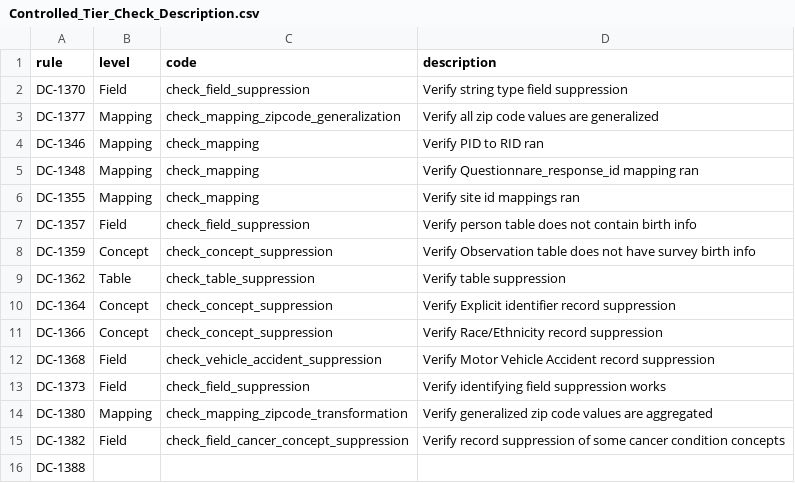
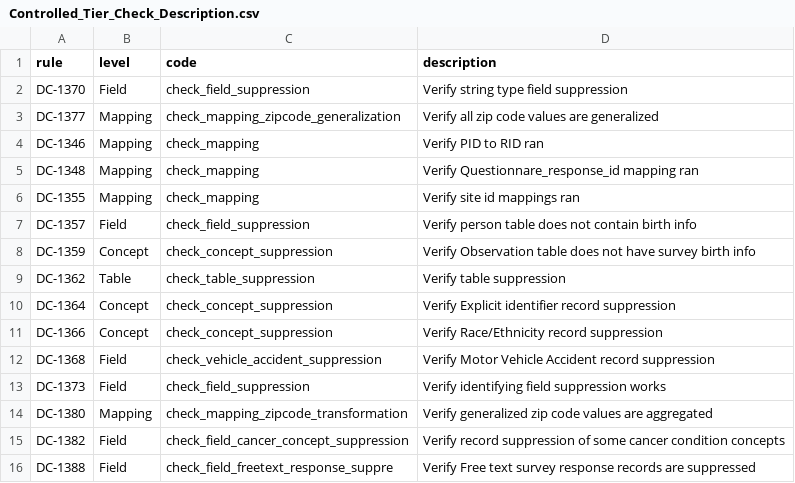
Before and after one commit to rfrancis1/curation, a CSV file: data_steward/analytics/cdr_ops/controlled_tier_qc/csv/Controlled_Tier_Check_Description.csv, drawn as a sheet.

Commit message:
Add free text survey response record suppression in description.csv

```diff
--- a/data_steward/analytics/cdr_ops/controlled_tier_qc/csv/Controlled_Tier_Check_Description.csv
+++ b/data_steward/analytics/cdr_ops/controlled_tier_qc/csv/Controlled_Tier_Check_Description.csv
@@ -15,2 +15,2 @@ DC-1380,Mapping,check_mapping_zipcode_transformation,Verify generalized zip code
 DC-1382,Field,check_field_cancer_concept_suppression,Verify record suppression of some cancer condition concepts
-DC-1388,,,
+DC-1388,Field,check_field_freetext_response_suppre,Verify Free text survey response records are suppressed
```
